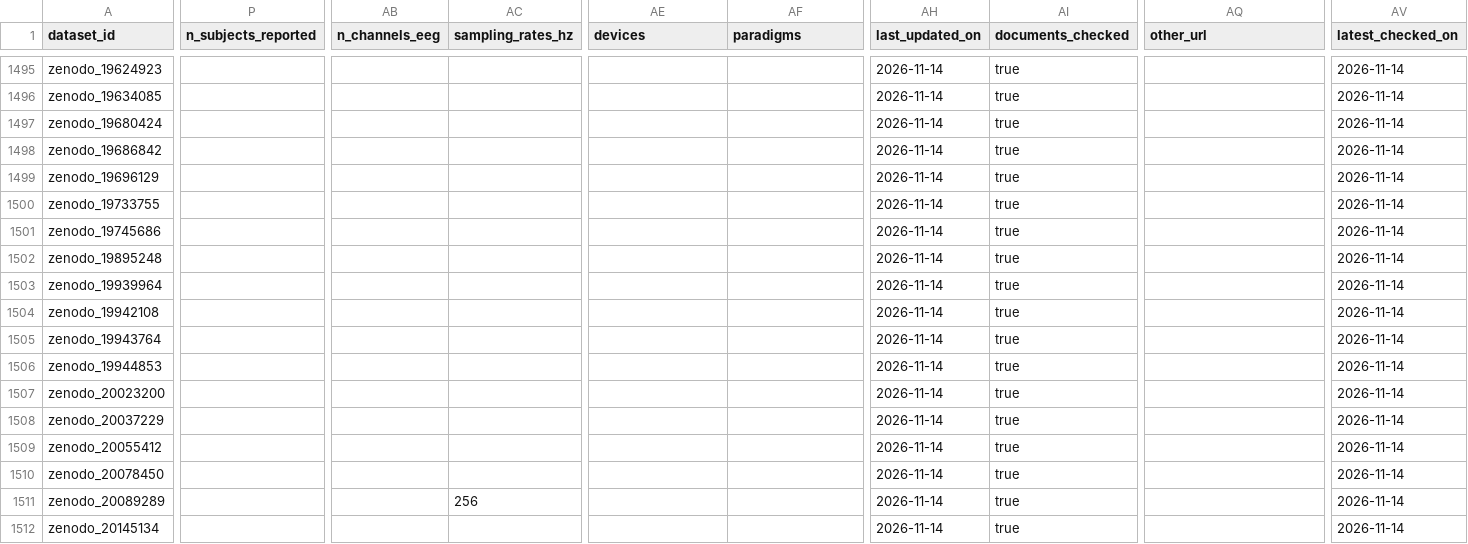
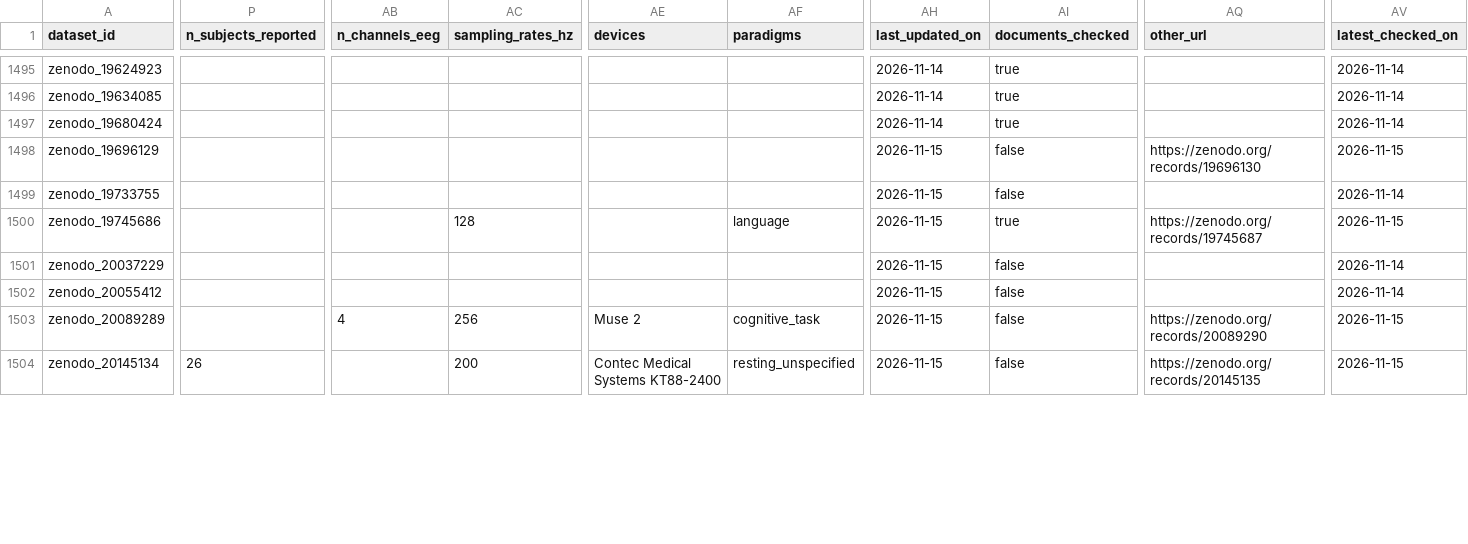
Before and after one commit to itoten/eeg_dataset_db, a CSV file: views/datasets_wide.csv, drawn as a sheet; only a part is shown, gaps mark what is left out; removed rows and columns are numbered as before the commit, all else as after; rows hold the shown columns only; the diff covers the shown part only; the diff names each change by its address in the sheet, - before the commit and + after, or states it on an @@ line.

```diff
--- a/views/datasets_wide.csv
+++ b/views/datasets_wide.csv
-row 1498: zenodo_19686842 |  |  |  |  |  | 2026-11-14 | true |  | 2026-11-14
-AH1498:AH1500 (last_updated_on): 2026-11-14
+AH1498:AH1500 (last_updated_on): 2026-11-15
-AI1498:AI1499 (documents_checked): true
+AI1498:AI1499 (documents_checked): false
-AQ1498 (other_url): (empty)
+AQ1498 (other_url): https://zenodo.org/records/19696130
-AV1498 (latest_checked_on): 2026-11-14
+AV1498 (latest_checked_on): 2026-11-15
-AC1500 (sampling_rates_hz): (empty)
+AC1500 (sampling_rates_hz): 128
-AF1500 (paradigms): (empty)
+AF1500 (paradigms): language
-AQ1500 (other_url): (empty)
+AQ1500 (other_url): https://zenodo.org/records/19745687
-AV1500 (latest_checked_on): 2026-11-14
+AV1500 (latest_checked_on): 2026-11-15
-row 1502: zenodo_19895248 |  |  |  |  |  | 2026-11-14 | true |  | 2026-11-14
-row 1503: zenodo_19939964 |  |  |  |  |  | 2026-11-14 | true |  | 2026-11-14
-row 1504: zenodo_19942108 |  |  |  |  |  | 2026-11-14 | true |  | 2026-11-14
-row 1505: zenodo_19943764 |  |  |  |  |  | 2026-11-14 | true |  | 2026-11-14
-row 1506: zenodo_19944853 |  |  |  |  |  | 2026-11-14 | true |  | 2026-11-14
-row 1507: zenodo_20023200 |  |  |  |  |  | 2026-11-14 | true |  | 2026-11-14
-AH1501:AH1502 (last_updated_on): 2026-11-14
+AH1501:AH1502 (last_updated_on): 2026-11-15
-AI1501:AI1502 (documents_checked): true
+AI1501:AI1502 (documents_checked): false
-row 1510: zenodo_20078450 |  |  |  |  |  | 2026-11-14 | true |  | 2026-11-14
-AB1503 (n_channels_eeg): (empty)
+AB1503 (n_channels_eeg): 4
-AE1503 (devices): (empty)
+AE1503 (devices): Muse 2
-AF1503 (paradigms): (empty)
+AF1503 (paradigms): cognitive_task
-AH1503:AH1504 (last_updated_on): 2026-11-14
+AH1503:AH1504 (last_updated_on): 2026-11-15
-AI1503:AI1504 (documents_checked): true
+AI1503:AI1504 (documents_checked): false
-AQ1503 (other_url): (empty)
+AQ1503 (other_url): https://zenodo.org/records/20089290
-AV1503:AV1504 (latest_checked_on): 2026-11-14
+AV1503:AV1504 (latest_checked_on): 2026-11-15
-P1504 (n_subjects_reported): (empty)
+P1504 (n_subjects_reported): 26
-AC1504 (sampling_rates_hz): (empty)
+AC1504 (sampling_rates_hz): 200
-AE1504 (devices): (empty)
+AE1504 (devices): Contec Medical Systems KT88-2400
-AF1504 (paradigms): (empty)
+AF1504 (paradigms): resting_unspecified
-AQ1504 (other_url): (empty)
+AQ1504 (other_url): https://zenodo.org/records/20145135
```
Also changed, not shown: 1 removed row and 18 edited cells elsewhere in this file, data/access_routes.csv, data/acquisition_setups.csv, 9 other files.
